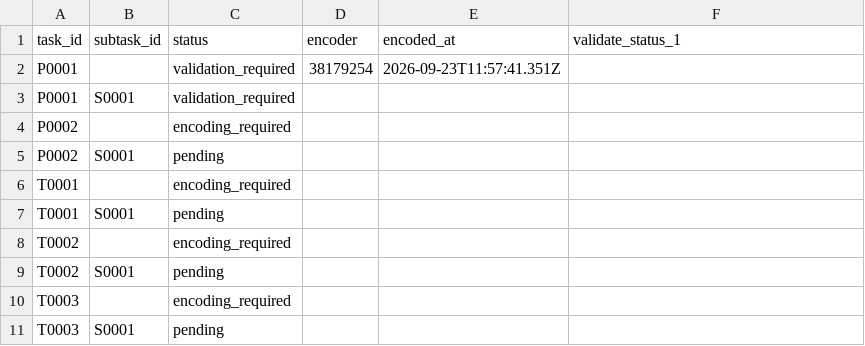
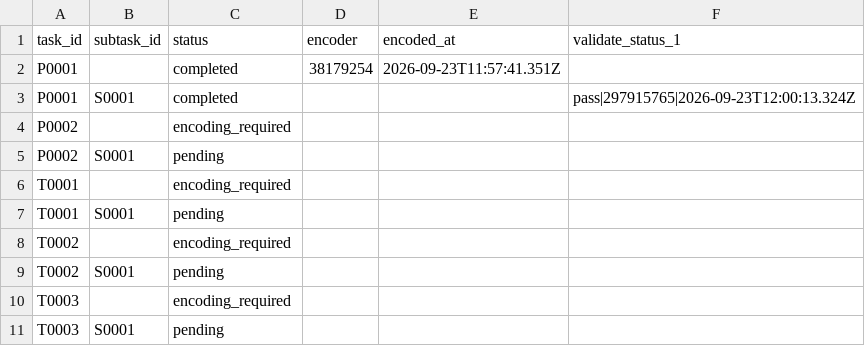
Before and after one commit to ohwjd/test-20260923-2, a CSV file: tracking/state.csv, drawn as a sheet.

```diff
--- a/tracking/state.csv
+++ b/tracking/state.csv
@@ -1,4 +1,4 @@
 task_id,subtask_id,status,encoder,encoded_at,validate_status_1
-P0001,,validation_required,38179254,2026-09-23T11:57:41.351Z,
-P0001,S0001,validation_required,,,
+P0001,,completed,38179254,2026-09-23T11:57:41.351Z,
+P0001,S0001,completed,,,pass|297915765|2026-09-23T12:00:13.324Z
 P0002,,encoding_required,,,
```
Also changed, not shown: tracking/history.csv, 1 other file.
